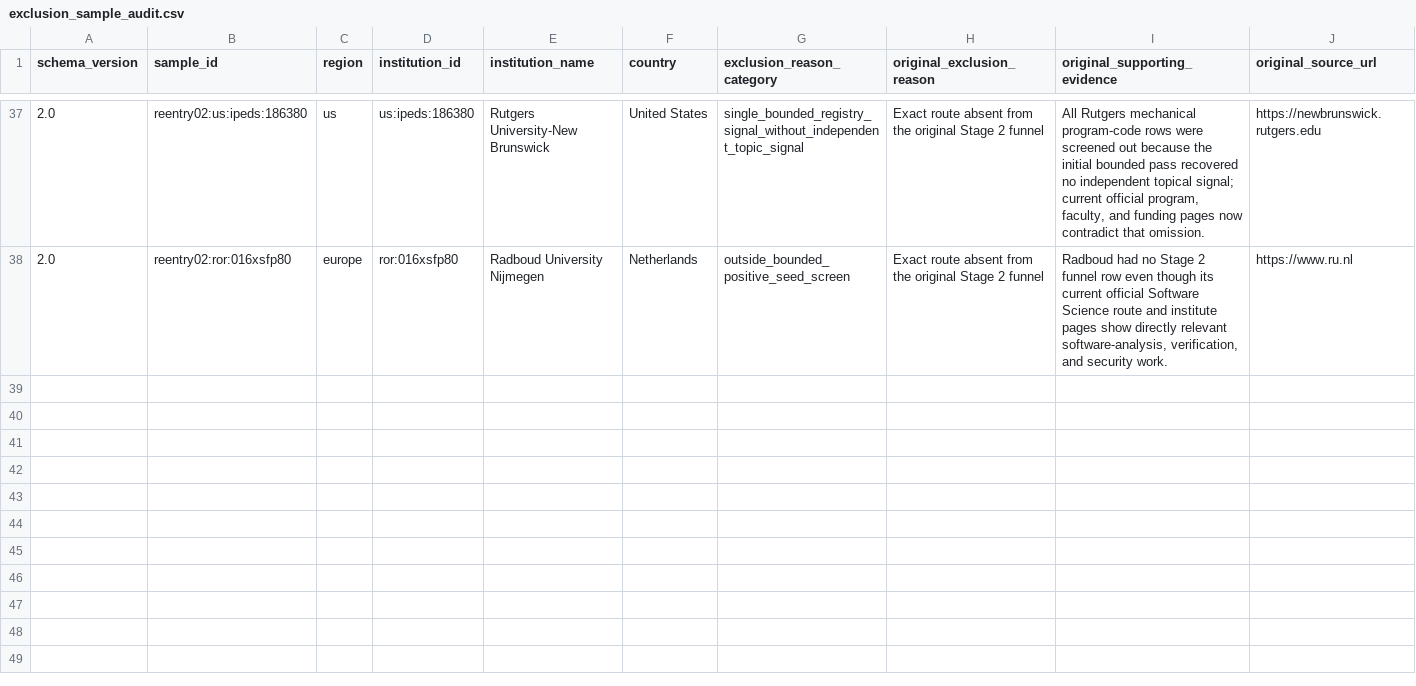
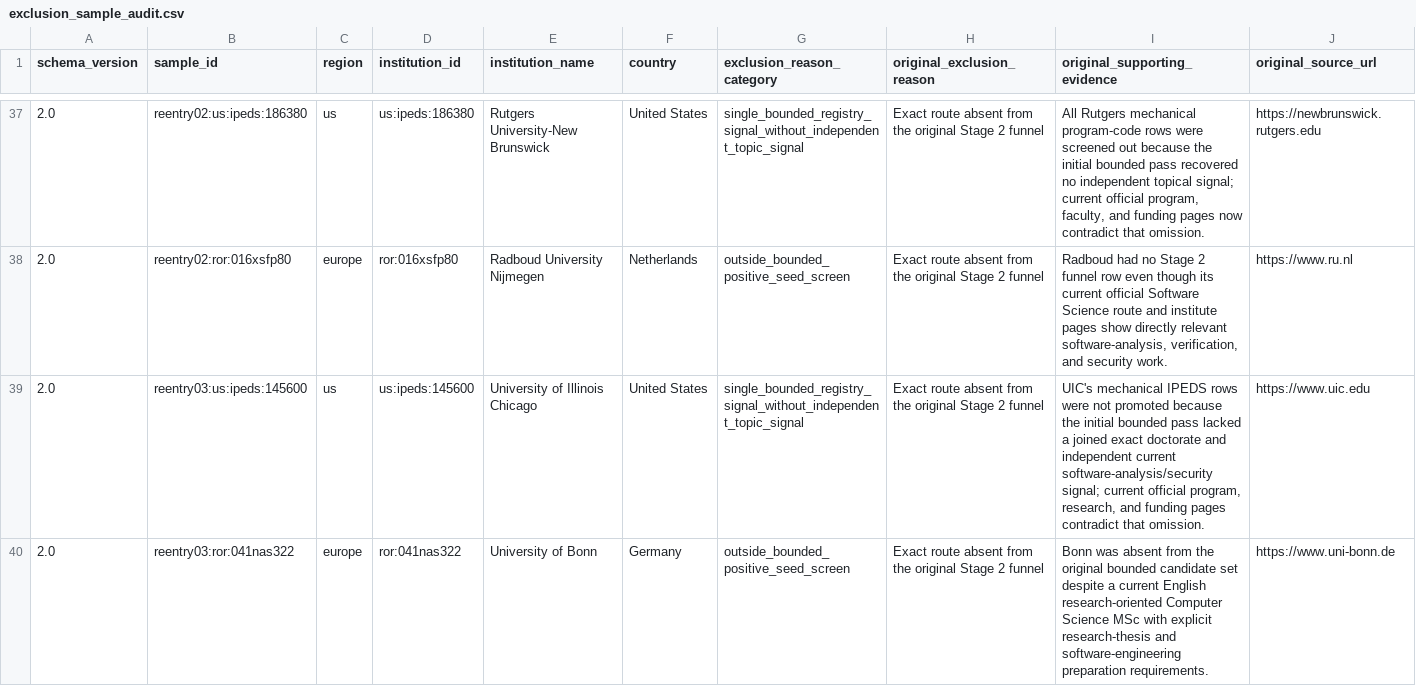
Before and after one commit to ChimdumebiNebolisa/fall-2027-graduate-program-audit, a CSV file: data/processed/pass2/exclusion_sample_audit.csv, drawn as a sheet; only a part is shown, gaps mark what is left out; rows hold the shown columns only; the diff names each change by its address in the sheet, - before the commit and + after, or states it on an @@ line.

Commit message:
pass2: complete stage 2 discovery reentry 03

```diff
--- a/data/processed/pass2/exclusion_sample_audit.csv
+++ b/data/processed/pass2/exclusion_sample_audit.csv
+row 39: 2.0 | reentry03:us:ipeds:145600 | us | us:ipeds:145600 | University of Illinois Chicago | United States | single_bounded_registry_signal_without_independent_topic_signal | Exact route absent from the original Stage 2 funnel | UIC's mechanical IPEDS rows were not promoted because the initial bounded pass lacked a joined exact doctorate and independent current software-analysis/security signal; current official program, research, and funding pages contradict that omission. | https://www.uic.edu
+row 40: 2.0 | reentry03:ror:041nas322 | europe | ror:041nas322 | University of Bonn | Germany | outside_bounded_positive_seed_screen | Exact route absent from the original Stage 2 funnel | Bonn was absent from the original bounded candidate set despite a current English research-oriented Computer Science MSc with explicit research-thesis and software-engineering preparation requirements. | https://www.uni-bonn.de
```
Also changed, not shown: data/processed/pass2/discovery_source_yield.csv, 9 other files.
